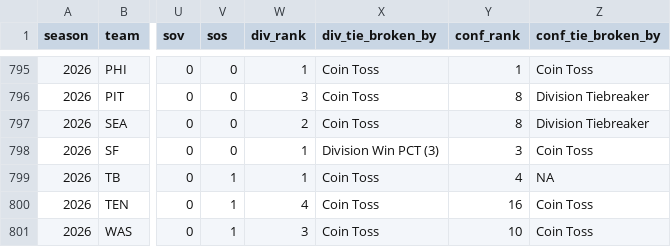
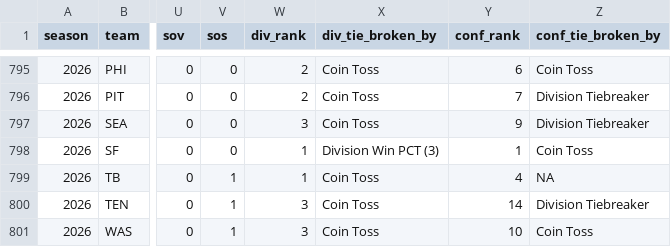
Before and after one commit to TylerPollard410/nflendzonePipeline, a CSV file: artifacts/data-archive/season_standings/season_standings.csv, drawn as a sheet; only a part is shown, gaps mark what is left out; the diff covers the shown part only; the diff names each change by its address in the sheet, - before the commit and + after, or states it on an @@ line.

```diff
--- a/artifacts/data-archive/season_standings/season_standings.csv
+++ b/artifacts/data-archive/season_standings/season_standings.csv
-W795 (div_rank): 1
+W795 (div_rank): 2
-Y795 (conf_rank): 1
+Y795 (conf_rank): 6
-W796 (div_rank): 3
+W796 (div_rank): 2
-Y796 (conf_rank): 8
+Y796 (conf_rank): 7
-W797 (div_rank): 2
+W797 (div_rank): 3
-Y797 (conf_rank): 8
+Y797 (conf_rank): 9
-Y798 (conf_rank): 3
+Y798 (conf_rank): 1
-W800 (div_rank): 4
+W800 (div_rank): 3
-Y800 (conf_rank): 16
+Y800 (conf_rank): 14
-Z800 (conf_tie_broken_by): Coin Toss
+Z800 (conf_tie_broken_by): Division Tiebreaker
```
Also changed, not shown: 33 edited cells elsewhere in this file, 36 other files.
